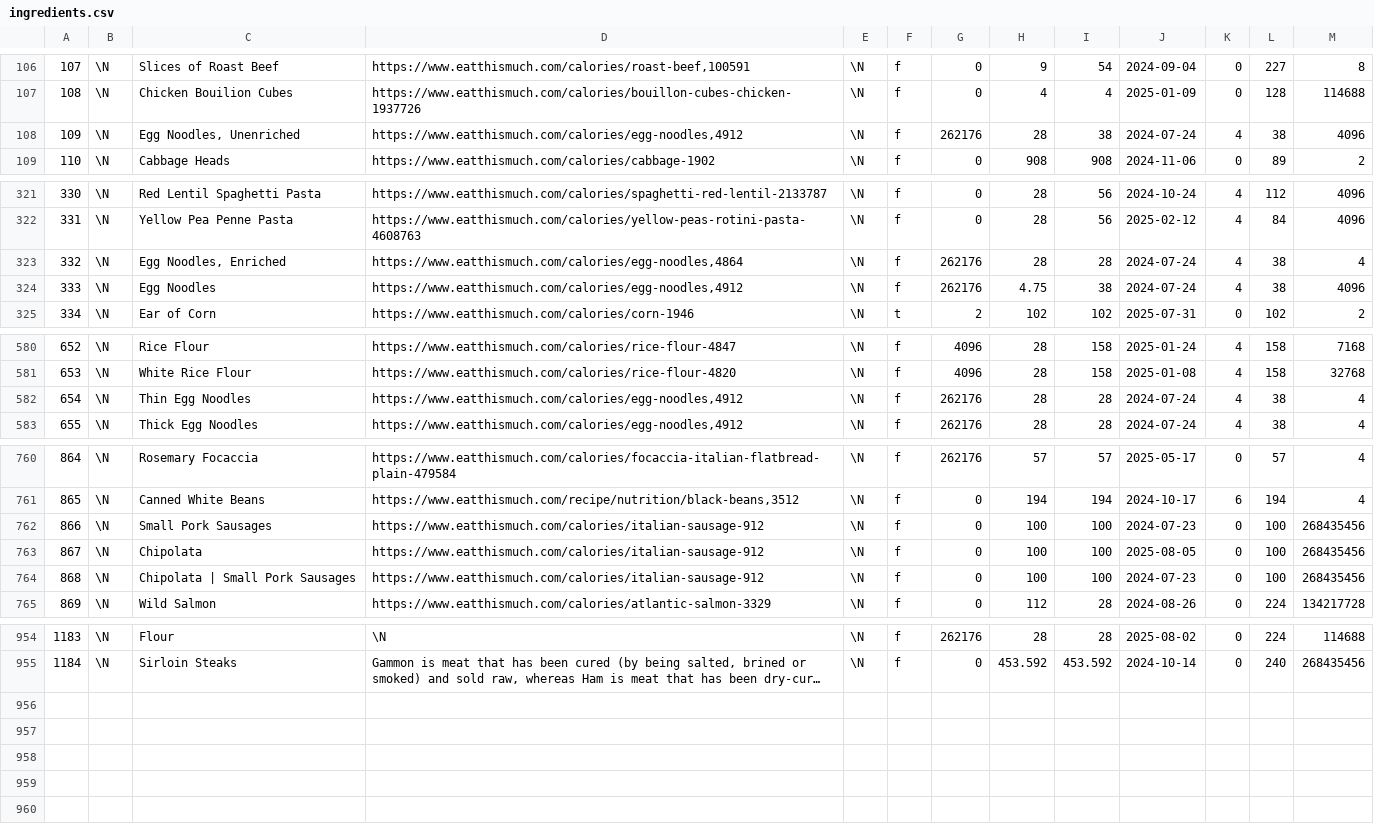
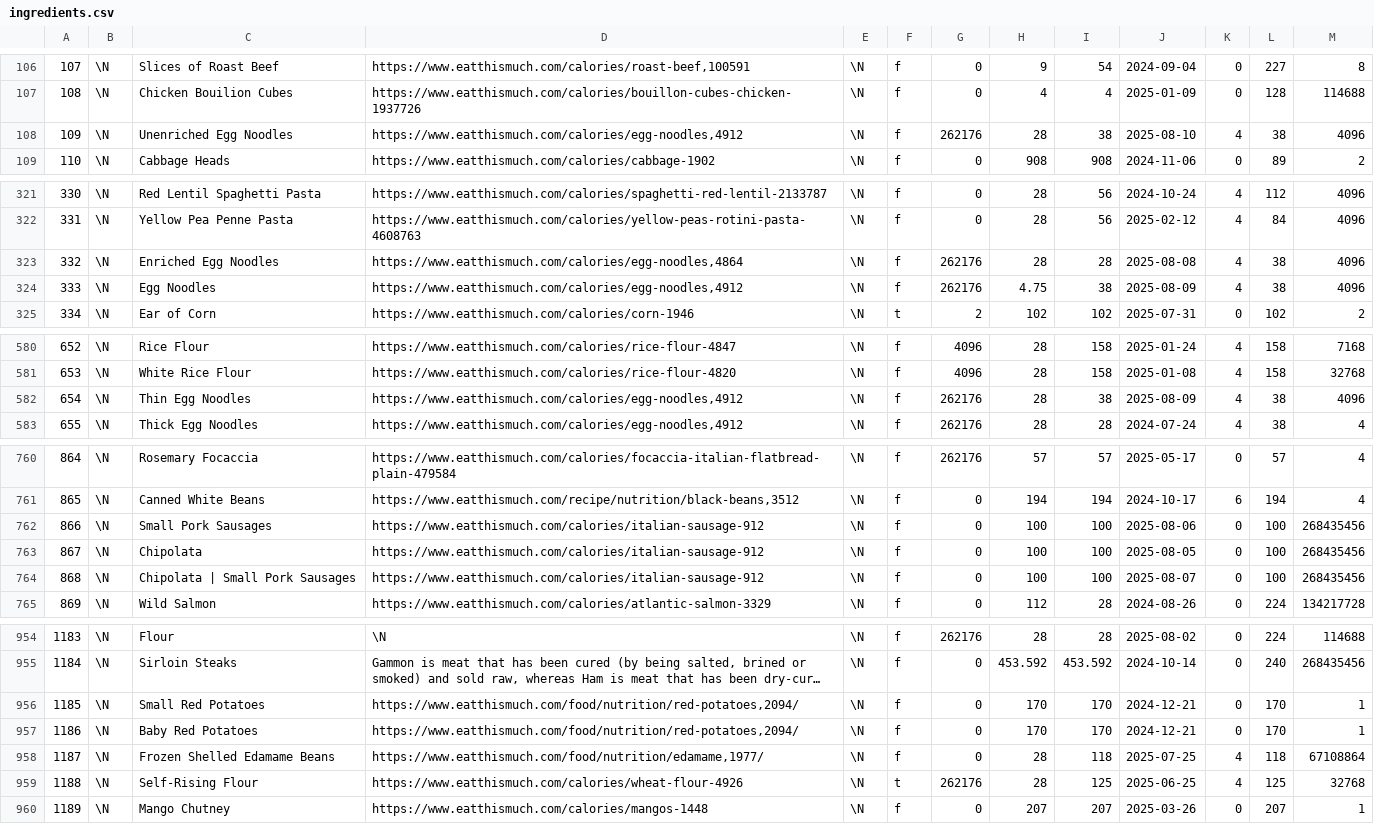
Before and after one commit to gscanlon21/a-feast-a-day, a CSV file: .backups/ingredients.csv, drawn as a sheet; only a part is shown, gaps mark what is left out; long unchanged cells end in …; the diff covers the shown part only; the diff names each change by its address in the sheet, - before the commit and + after, or states it on an @@ line.

Commit message:
chore: update database backup

```diff
--- a/.backups/ingredients.csv
+++ b/.backups/ingredients.csv
-C108: Egg Noodles, Unenriched
+C108: Unenriched Egg Noodles
-J108: 2024-07-24
+J108: 2025-08-10
-C323: Egg Noodles, Enriched
+C323: Enriched Egg Noodles
-J323: 2024-07-24
+J323: 2025-08-08
-M323: 4
+M323: 4096
-J324: 2024-07-24
+J324: 2025-08-09
-I582: 28
+I582: 38
-J582: 2024-07-24
+J582: 2025-08-09
-M582: 4
+M582: 4096
-J762: 2024-07-23
+J762: 2025-08-06
-J764: 2024-07-23
+J764: 2025-08-07
+row 956: 1185 | \N | Small Red Potatoes | https://www.eatthismuch.com/food/nutrition/red-potatoes,2094/ | \N | f | 0 | 170 | 170 | 2024-12-21 | 0 | 170 | 1
+row 957: 1186 | \N | Baby Red Potatoes | https://www.eatthismuch.com/food/nutrition/red-potatoes,2094/ | \N | f | 0 | 170 | 170 | 2024-12-21 | 0 | 170 | 1
+row 958: 1187 | \N | Frozen Shelled Edamame Beans | https://www.eatthismuch.com/food/nutrition/edamame,1977/ | \N | f | 0 | 28 | 118 | 2025-07-25 | 4 | 118 | 67108864
+row 959: 1188 | \N | Self-Rising Flour | https://www.eatthismuch.com/calories/wheat-flour-4926 | \N | t | 262176 | 28 | 125 | 2025-06-25 | 4 | 125 | 32768
+row 960: 1189 | \N | Mango Chutney | https://www.eatthismuch.com/calories/mangos-1448 | \N | f | 0 | 207 | 207 | 2025-03-26 | 0 | 207 | 1
```
Also changed, not shown: 5 edited cells elsewhere in this file, 16 other files.
